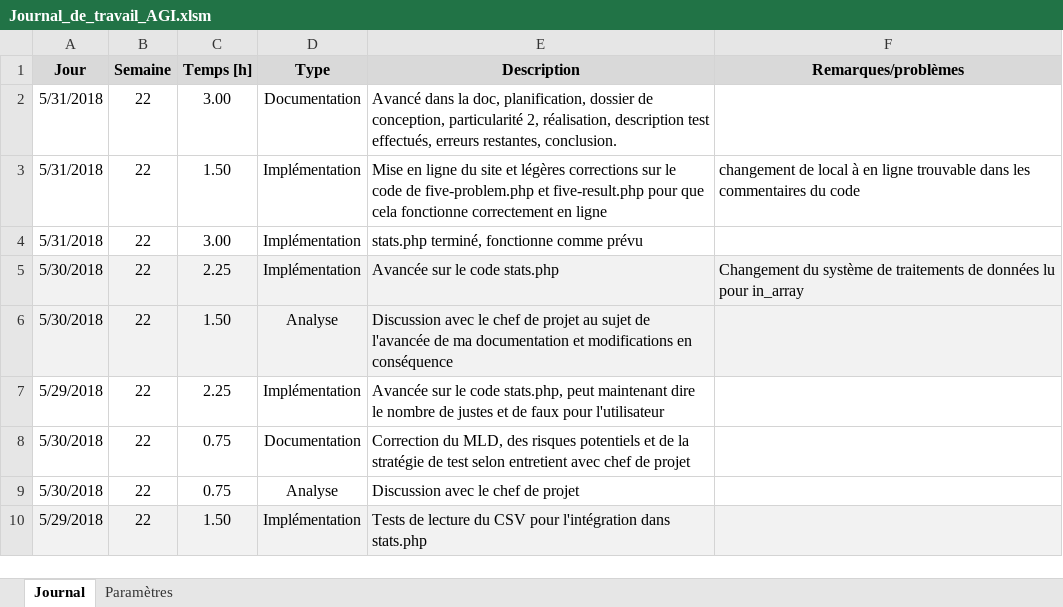
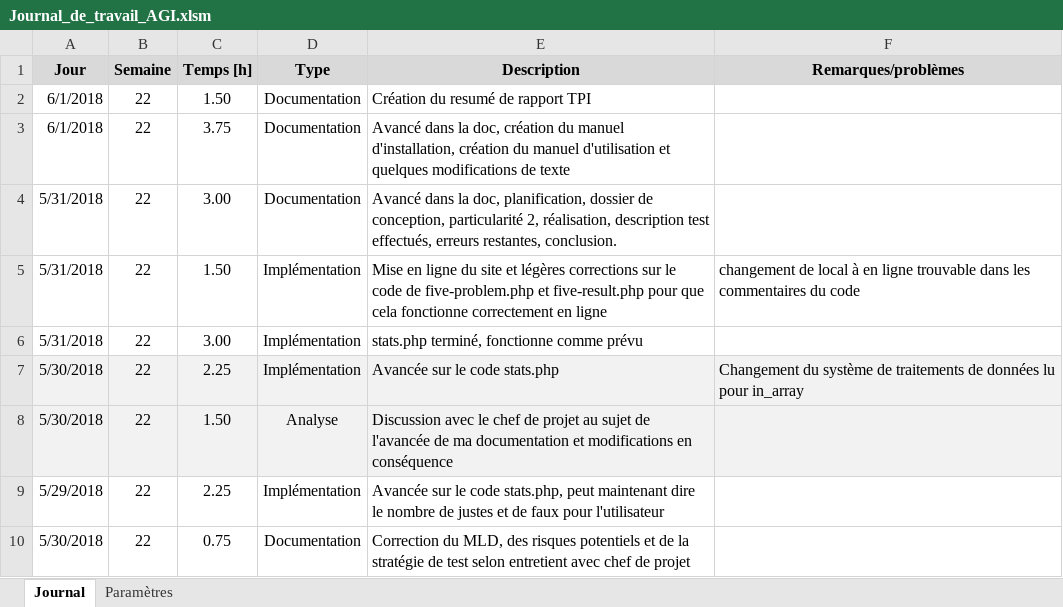
Before and after one commit to Daxank/TPI, an Excel workbook: documentation/Documents de travail/Journal_de_travail_AGI.xlsm, sheet Journal, drawn as a sheet; only a part is shown; the shorter side is filled out with more unchanged rows; values as stored, in another font and other column widths than the file's, no borders; charts and pictures not drawn; the diff names each change by its address in the sheet, - before the commit and + after, or states it on an @@ line.

Commit message:
création résumé et avancée/fin? doc

```diff
--- a/documentation/Documents de travail/Journal_de_travail_AGI.xlsm (sheet Journal)
+++ b/documentation/Documents de travail/Journal_de_travail_AGI.xlsm (sheet Journal)
+row 2: 6/1/2018 | 22 | 1.50 | Documentation | Création du resumé de rapport TPI
+row 3: 6/1/2018 | 22 | 3.75 | Documentation | Avancé dans la doc, création du manuel d'installation, création du manuel d'utilisation et quelques modifications de texte
```
Also changed, not shown: 7 other files.
